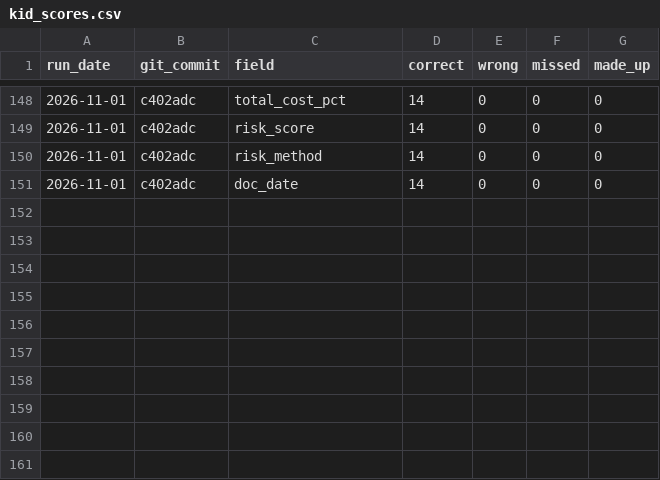
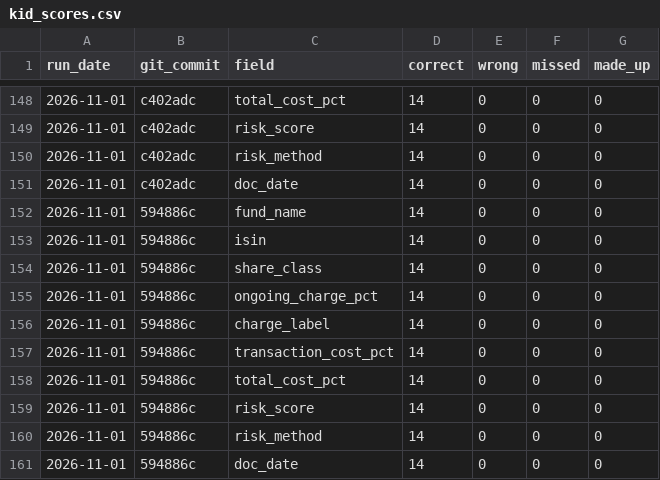
Before and after one commit to Nawaraj12345/fund-crosschecker, a CSV file: results/kid_scores.csv, drawn as a sheet; only a part is shown, gaps mark what is left out; the diff names each change by its address in the sheet, - before the commit and + after, or states it on an @@ line.

```diff
--- a/results/kid_scores.csv
+++ b/results/kid_scores.csv
+row 152: 2026-11-01 | 594886c | fund_name | 14 | 0 | 0 | 0
+row 153: 2026-11-01 | 594886c | isin | 14 | 0 | 0 | 0
+row 154: 2026-11-01 | 594886c | share_class | 14 | 0 | 0 | 0
+row 155: 2026-11-01 | 594886c | ongoing_charge_pct | 14 | 0 | 0 | 0
+row 156: 2026-11-01 | 594886c | charge_label | 14 | 0 | 0 | 0
+row 157: 2026-11-01 | 594886c | transaction_cost_pct | 14 | 0 | 0 | 0
+row 158: 2026-11-01 | 594886c | total_cost_pct | 14 | 0 | 0 | 0
+row 159: 2026-11-01 | 594886c | risk_score | 14 | 0 | 0 | 0
+row 160: 2026-11-01 | 594886c | risk_method | 14 | 0 | 0 | 0
+row 161: 2026-11-01 | 594886c | doc_date | 14 | 0 | 0 | 0
```
Also changed, not shown: results/factsheet_scores.csv, results/kiid_scores.csv, 2 other files.
